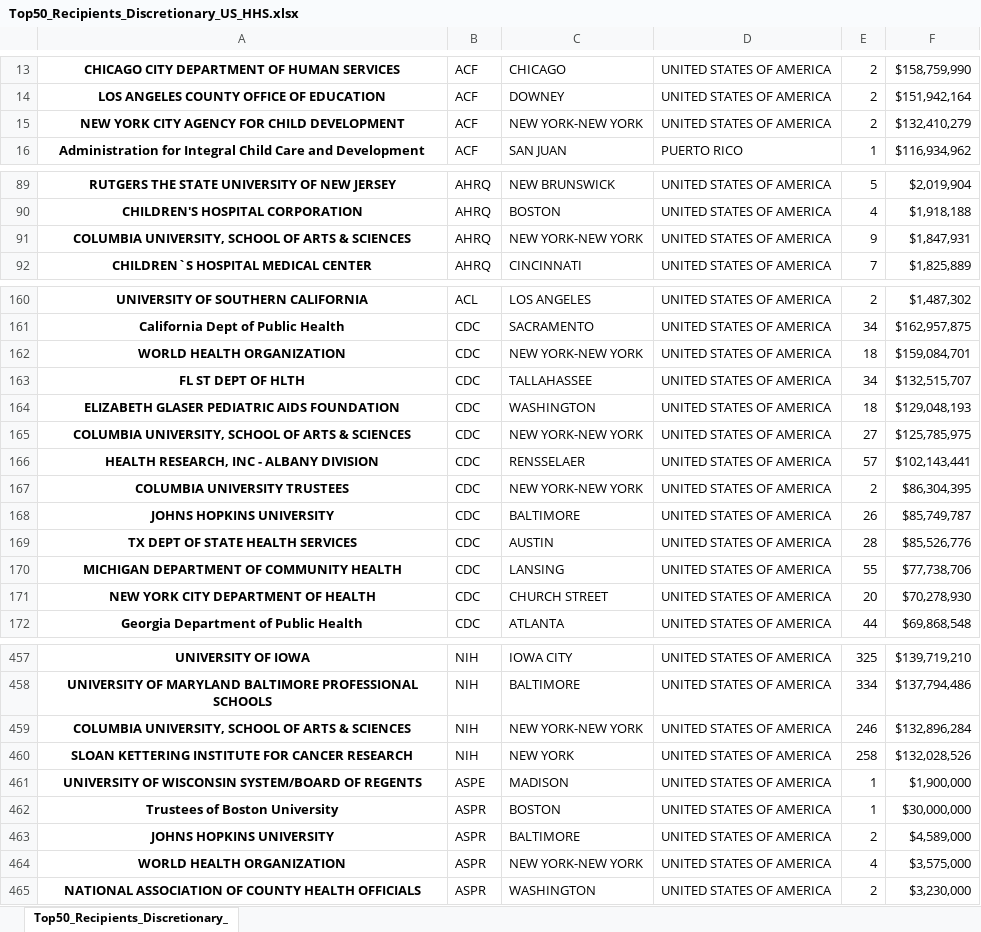
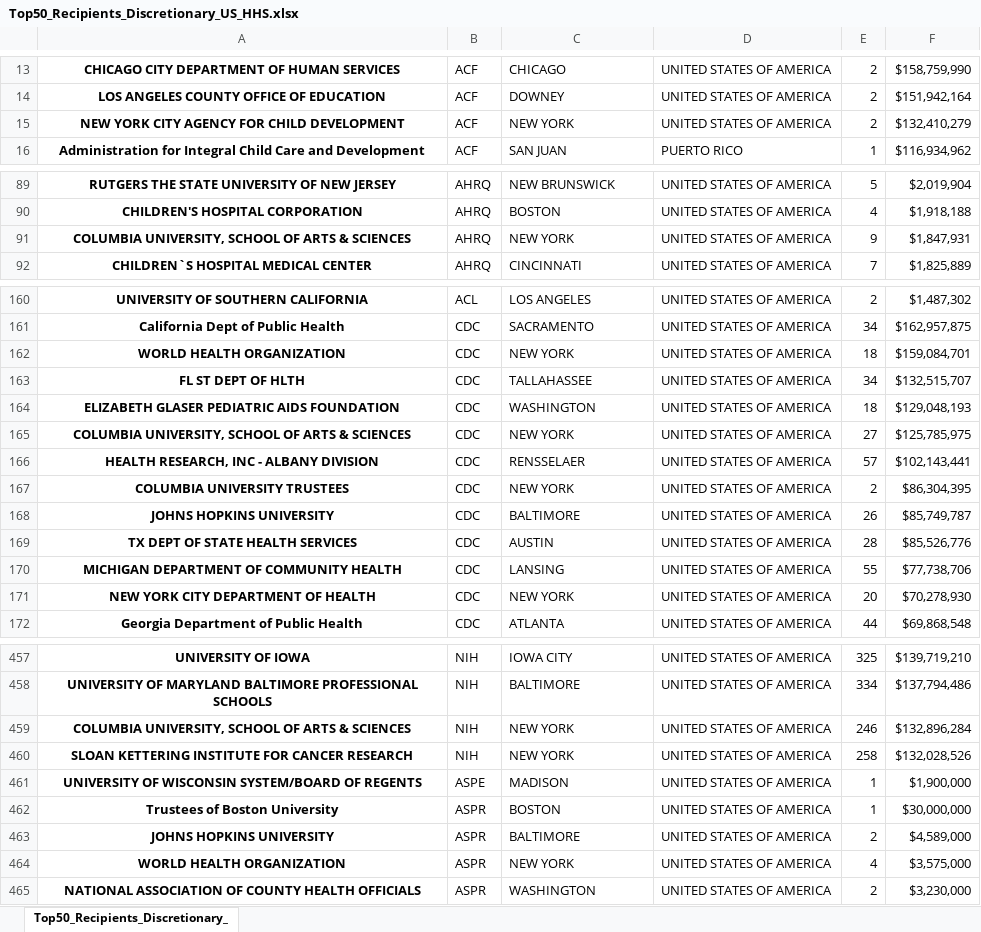
Before and after one commit to mschiavoni/TaggsAR2016, an Excel workbook: DataFiles_Excel/Maps/TopAwardRecipients/Top50DiscretionaryUS/Top50_Recipients_Discretionary_US_HHS.xlsx, sheet Top50_Recipients_Discretionary_, drawn as a sheet; only a part is shown, gaps mark what is left out; values as stored, in another font and other column widths than the file's, no borders; the diff covers the shown part only; the diff names each change by its address in the sheet, - before the commit and + after, or states it on an @@ line.

```diff
--- a/DataFiles_Excel/Maps/TopAwardRecipients/Top50DiscretionaryUS/Top50_Recipients_Discretionary_US_HHS.xlsx (sheet Top50_Recipients_Discretionary_)
+++ b/DataFiles_Excel/Maps/TopAwardRecipients/Top50DiscretionaryUS/Top50_Recipients_Discretionary_US_HHS.xlsx (sheet Top50_Recipients_Discretionary_)
-C15: NEW YORK-NEW YORK
+C15: NEW YORK
-C91: NEW YORK-NEW YORK
+C91: NEW YORK
-C162: NEW YORK-NEW YORK
+C162: NEW YORK
-C165: NEW YORK-NEW YORK
+C165: NEW YORK
-C167: NEW YORK-NEW YORK
+C167: NEW YORK
-C171: CHURCH STREET
+C171: NEW YORK
-C459: NEW YORK-NEW YORK
+C459: NEW YORK
-C464: NEW YORK-NEW YORK
+C464: NEW YORK
```
Also changed, not shown: 3 edited cells elsewhere in this sheet, DataFiles_Excel/BubbleChart/bubble_discretionary.xlsx, DataFiles_Excel/BubbleChart/bubble_non_discretionary.xlsx, 8 other files.
